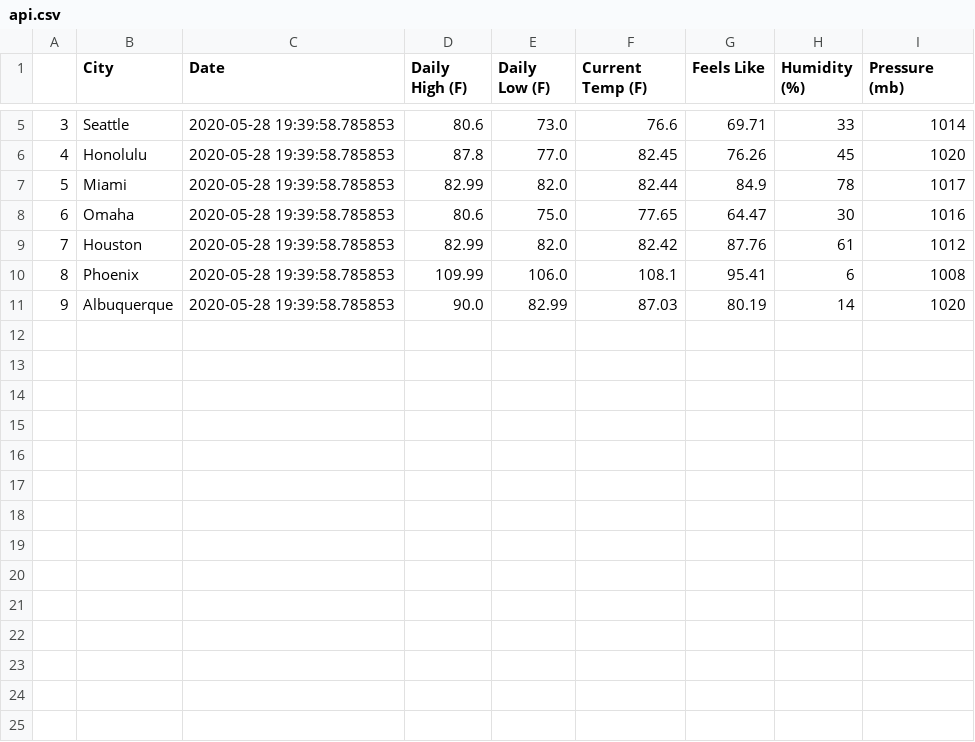
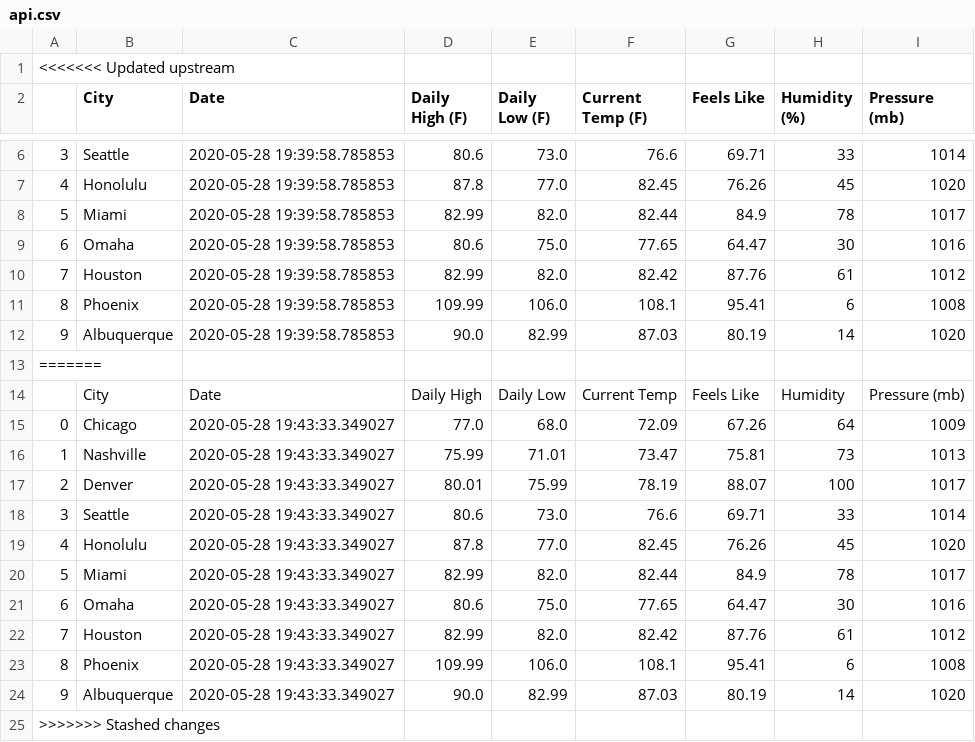
Before and after one commit to Silveris/ETL_Project, a CSV file: Team/Mike_M/api.csv, drawn as a sheet; only a part is shown, gaps mark what is left out; the diff names each change by its address in the sheet, - before the commit and + after, or states it on an @@ line.

Commit message:
Mike C Add

```diff
--- a/Team/Mike_M/api.csv
+++ b/Team/Mike_M/api.csv
+row 1: <<<<<<< Updated upstream
+row 13: =======
+row 14:  | City | Date | Daily High | Daily Low | Current Temp | Feels Like | Humidity | Pressure (mb)
+row 15: 0 | Chicago | 2020-05-28 19:43:33.349027 | 77.0 | 68.0 | 72.09 | 67.26 | 64 | 1009
+row 16: 1 | Nashville | 2020-05-28 19:43:33.349027 | 75.99 | 71.01 | 73.47 | 75.81 | 73 | 1013
+row 17: 2 | Denver | 2020-05-28 19:43:33.349027 | 80.01 | 75.99 | 78.19 | 88.07 | 100 | 1017
+row 18: 3 | Seattle | 2020-05-28 19:43:33.349027 | 80.6 | 73.0 | 76.6 | 69.71 | 33 | 1014
+row 19: 4 | Honolulu | 2020-05-28 19:43:33.349027 | 87.8 | 77.0 | 82.45 | 76.26 | 45 | 1020
+row 20: 5 | Miami | 2020-05-28 19:43:33.349027 | 82.99 | 82.0 | 82.44 | 84.9 | 78 | 1017
+row 21: 6 | Omaha | 2020-05-28 19:43:33.349027 | 80.6 | 75.0 | 77.65 | 64.47 | 30 | 1016
+row 22: 7 | Houston | 2020-05-28 19:43:33.349027 | 82.99 | 82.0 | 82.42 | 87.76 | 61 | 1012
+row 23: 8 | Phoenix | 2020-05-28 19:43:33.349027 | 109.99 | 106.0 | 108.1 | 95.41 | 6 | 1008
+row 24: 9 | Albuquerque | 2020-05-28 19:43:33.349027 | 90.0 | 82.99 | 87.03 | 80.19 | 14 | 1020
+row 25: >>>>>>> Stashed changes
```
Also changed, not shown: 6 other files.
